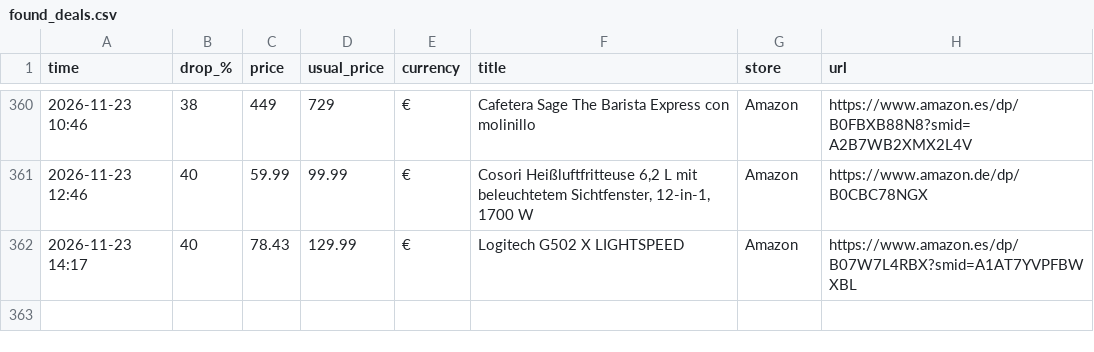
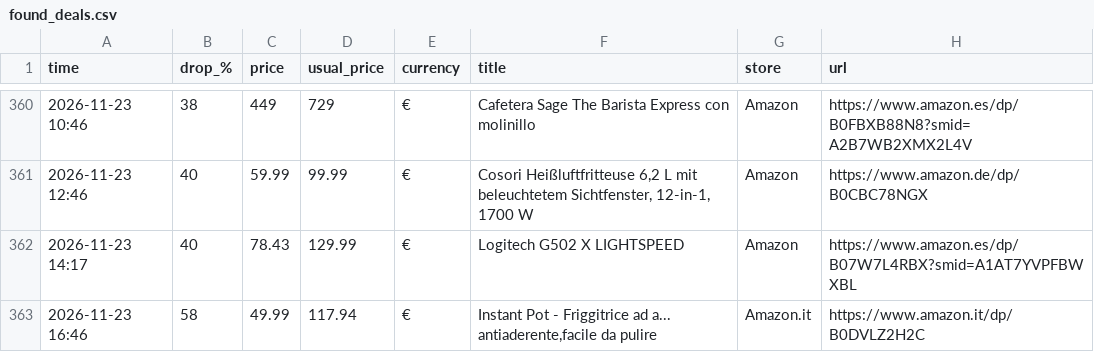
Before and after one commit to investinginfosec-png/deal-scanner, a CSV file: found_deals.csv, drawn as a sheet; only a part is shown, gaps mark what is left out.

```diff
--- a/found_deals.csv
+++ b/found_deals.csv
@@ -362 +362,2 @@
 2026-11-23 14:17,40,78.43,129.99,€,Logitech G502 X LIGHTSPEED,Amazon,https://www.amazon.es/dp/B07W7L4RBX?smid=A1AT7YVPFBWXBL
+2026-11-23 16:46,58,49.99,117.94,€,"Instant Pot - Friggitrice ad a... antiaderente,facile da pulire",Amazon.it,https://www.amazon.it/dp/B0DVLZ2H2C
```
Also changed, not shown: 2 other files.
